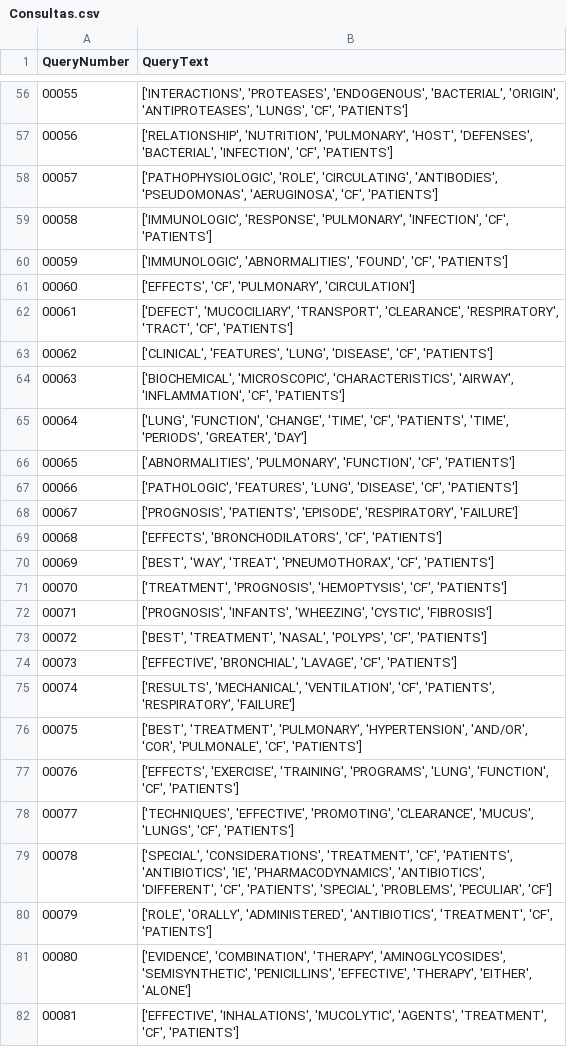
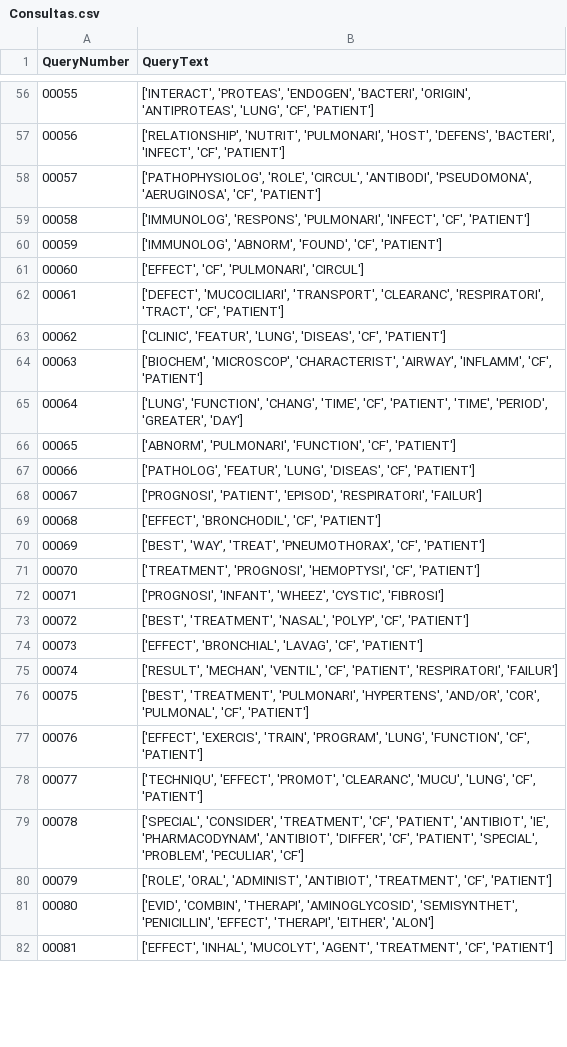
Before and after one commit to MrBarreto/BMT-2024.1, a CSV file: outputs/Consultas.csv, drawn as a sheet; only a part is shown, gaps mark what is left out; the diff covers the shown part only.

Commit message:
Mudando formação de resultados

```diff
--- a/outputs/Consultas.csv
+++ b/outputs/Consultas.csv
@@ -56,27 +56,27 @@ QueryNumber;QueryText
-00055;['INTERACTIONS', 'PROTEASES', 'ENDOGENOUS', 'BACTERIAL', 'ORIGIN', 'ANTIPROTEASES', 'LUNGS', 'CF', 'PATIENTS']
-00056;['RELATIONSHIP', 'NUTRITION', 'PULMONARY', 'HOST', 'DEFENSES', 'BACTERIAL', 'INFECTION', 'CF', 'PATIENTS']
-00057;['PATHOPHYSIOLOGIC', 'ROLE', 'CIRCULATING', 'ANTIBODIES', 'PSEUDOMONAS', 'AERUGINOSA', 'CF', 'PATIENTS']
-00058;['IMMUNOLOGIC', 'RESPONSE', 'PULMONARY', 'INFECTION', 'CF', 'PATIENTS']
-00059;['IMMUNOLOGIC', 'ABNORMALITIES', 'FOUND', 'CF', 'PATIENTS']
-00060;['EFFECTS', 'CF', 'PULMONARY', 'CIRCULATION']
-00061;['DEFECT', 'MUCOCILIARY', 'TRANSPORT', 'CLEARANCE', 'RESPIRATORY', 'TRACT', 'CF', 'PATIENTS']
-00062;['CLINICAL', 'FEATURES', 'LUNG', 'DISEASE', 'CF', 'PATIENTS']
-00063;['BIOCHEMICAL', 'MICROSCOPIC', 'CHARACTERISTICS', 'AIRWAY', 'INFLAMMATION', 'CF', 'PATIENTS']
-00064;['LUNG', 'FUNCTION', 'CHANGE', 'TIME', 'CF', 'PATIENTS', 'TIME', 'PERIODS', 'GREATER', 'DAY']
-00065;['ABNORMALITIES', 'PULMONARY', 'FUNCTION', 'CF', 'PATIENTS']
-00066;['PATHOLOGIC', 'FEATURES', 'LUNG', 'DISEASE', 'CF', 'PATIENTS']
-00067;['PROGNOSIS', 'PATIENTS', 'EPISODE', 'RESPIRATORY', 'FAILURE']
-00068;['EFFECTS', 'BRONCHODILATORS', 'CF', 'PATIENTS']
-00069;['BEST', 'WAY', 'TREAT', 'PNEUMOTHORAX', 'CF', 'PATIENTS']
-00070;['TREATMENT', 'PROGNOSIS', 'HEMOPTYSIS', 'CF', 'PATIENTS']
-00071;['PROGNOSIS', 'INFANTS', 'WHEEZING', 'CYSTIC', 'FIBROSIS']
-00072;['BEST', 'TREATMENT', 'NASAL', 'POLYPS', 'CF', 'PATIENTS']
-00073;['EFFECTIVE', 'BRONCHIAL', 'LAVAGE', 'CF', 'PATIENTS']
-00074;['RESULTS', 'MECHANICAL', 'VENTILATION', 'CF', 'PATIENTS', 'RESPIRATORY', 'FAILURE']
-00075;['BEST', 'TREATMENT', 'PULMONARY', 'HYPERTENSION', 'AND/OR', 'COR', 'PULMONALE', 'CF', 'PATIENTS']
-00076;['EFFECTS', 'EXERCISE', 'TRAINING', 'PROGRAMS', 'LUNG', 'FUNCTION', 'CF', 'PATIENTS']
-00077;['TECHNIQUES', 'EFFECTIVE', 'PROMOTING', 'CLEARANCE', 'MUCUS', 'LUNGS', 'CF', 'PATIENTS']
-00078;['SPECIAL', 'CONSIDERATIONS', 'TREATMENT', 'CF', 'PATIENTS', 'ANTIBIOTICS', 'IE', 'PHARMACODYNAMICS', 'ANTIBIOTICS', 'DIFFERENT', 'CF', 'PATIENTS', 'SPECIAL', 'PROBLEMS', 'PECULIAR', 'CF']
-00079;['ROLE', 'ORALLY', 'ADMINISTERED', 'ANTIBIOTICS', 'TREATMENT', 'CF', 'PATIENTS']
-00080;['EVIDENCE', 'COMBINATION', 'THERAPY', 'AMINOGLYCOSIDES', 'SEMISYNTHETIC', 'PENICILLINS', 'EFFECTIVE', 'THERAPY', 'EITHER', 'ALONE']
-00081;['EFFECTIVE', 'INHALATIONS', 'MUCOLYTIC', 'AGENTS', 'TREATMENT', 'CF', 'PATIENTS']
+00055;['INTERACT', 'PROTEAS', 'ENDOGEN', 'BACTERI', 'ORIGIN', 'ANTIPROTEAS', 'LUNG', 'CF', 'PATIENT']
+00056;['RELATIONSHIP', 'NUTRIT', 'PULMONARI', 'HOST', 'DEFENS', 'BACTERI', 'INFECT', 'CF', 'PATIENT']
+00057;['PATHOPHYSIOLOG', 'ROLE', 'CIRCUL', 'ANTIBODI', 'PSEUDOMONA', 'AERUGINOSA', 'CF', 'PATIENT']
+00058;['IMMUNOLOG', 'RESPONS', 'PULMONARI', 'INFECT', 'CF', 'PATIENT']
+00059;['IMMUNOLOG', 'ABNORM', 'FOUND', 'CF', 'PATIENT']
+00060;['EFFECT', 'CF', 'PULMONARI', 'CIRCUL']
+00061;['DEFECT', 'MUCOCILIARI', 'TRANSPORT', 'CLEARANC', 'RESPIRATORI', 'TRACT', 'CF', 'PATIENT']
+00062;['CLINIC', 'FEATUR', 'LUNG', 'DISEAS', 'CF', 'PATIENT']
+00063;['BIOCHEM', 'MICROSCOP', 'CHARACTERIST', 'AIRWAY', 'INFLAMM', 'CF', 'PATIENT']
+00064;['LUNG', 'FUNCTION', 'CHANG', 'TIME', 'CF', 'PATIENT', 'TIME', 'PERIOD', 'GREATER', 'DAY']
+00065;['ABNORM', 'PULMONARI', 'FUNCTION', 'CF', 'PATIENT']
+00066;['PATHOLOG', 'FEATUR', 'LUNG', 'DISEAS', 'CF', 'PATIENT']
+00067;['PROGNOSI', 'PATIENT', 'EPISOD', 'RESPIRATORI', 'FAILUR']
+00068;['EFFECT', 'BRONCHODIL', 'CF', 'PATIENT']
+00069;['BEST', 'WAY', 'TREAT', 'PNEUMOTHORAX', 'CF', 'PATIENT']
+00070;['TREATMENT', 'PROGNOSI', 'HEMOPTYSI', 'CF', 'PATIENT']
+00071;['PROGNOSI', 'INFANT', 'WHEEZ', 'CYSTIC', 'FIBROSI']
+00072;['BEST', 'TREATMENT', 'NASAL', 'POLYP', 'CF', 'PATIENT']
+00073;['EFFECT', 'BRONCHIAL', 'LAVAG', 'CF', 'PATIENT']
+00074;['RESULT', 'MECHAN', 'VENTIL', 'CF', 'PATIENT', 'RESPIRATORI', 'FAILUR']
+00075;['BEST', 'TREATMENT', 'PULMONARI', 'HYPERTENS', 'AND/OR', 'COR', 'PULMONAL', 'CF', 'PATIENT']
+00076;['EFFECT', 'EXERCIS', 'TRAIN', 'PROGRAM', 'LUNG', 'FUNCTION', 'CF', 'PATIENT']
+00077;['TECHNIQU', 'EFFECT', 'PROMOT', 'CLEARANC', 'MUCU', 'LUNG', 'CF', 'PATIENT']
+00078;['SPECIAL', 'CONSIDER', 'TREATMENT', 'CF', 'PATIENT', 'ANTIBIOT', 'IE', 'PHARMACODYNAM', 'ANTIBIOT', 'DIFFER', 'CF', 'PATIENT', 'SPECIAL', 'PROBLEM', 'PECULIAR', 'CF']
+00079;['ROLE', 'ORAL', 'ADMINIST', 'ANTIBIOT', 'TREATMENT', 'CF', 'PATIENT']
+00080;['EVID', 'COMBIN', 'THERAPI', 'AMINOGLYCOSID', 'SEMISYNTHET', 'PENICILLIN', 'EFFECT', 'THERAPI', 'EITHER', 'ALON']
+00081;['EFFECT', 'INHAL', 'MUCOLYT', 'AGENT', 'TREATMENT', 'CF', 'PATIENT']
```
Also changed, not shown: 72 edited cells elsewhere in this file, 15 other files.
